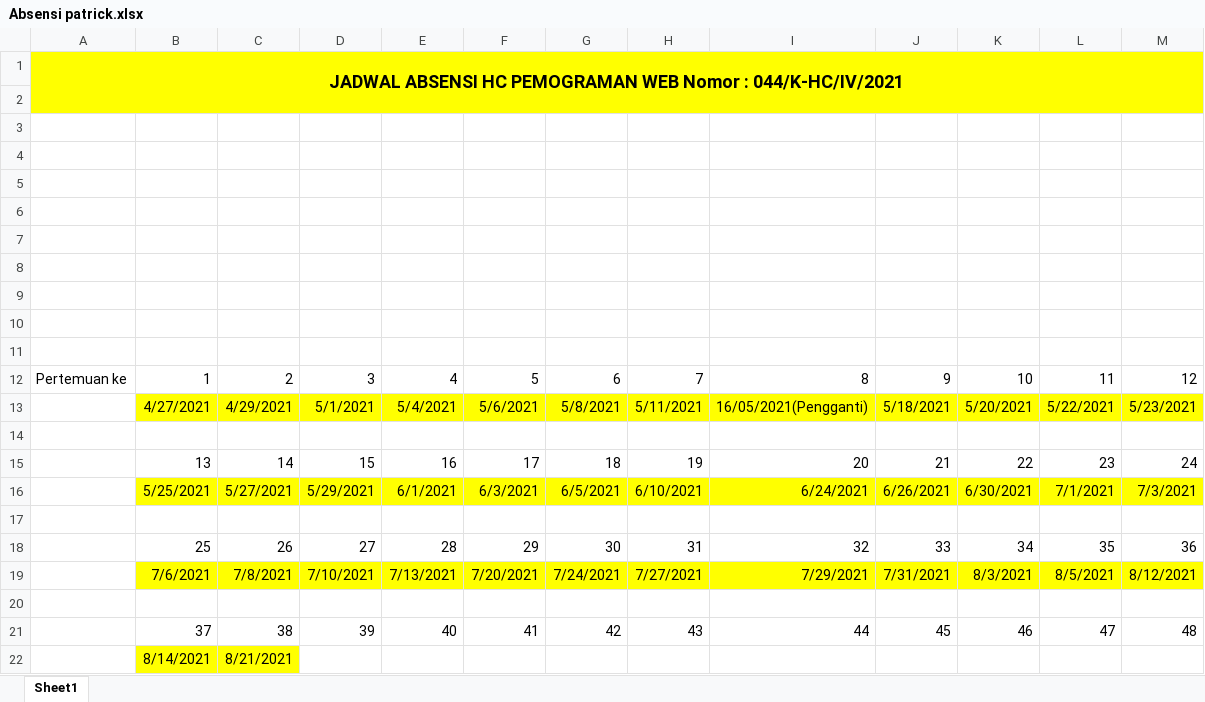
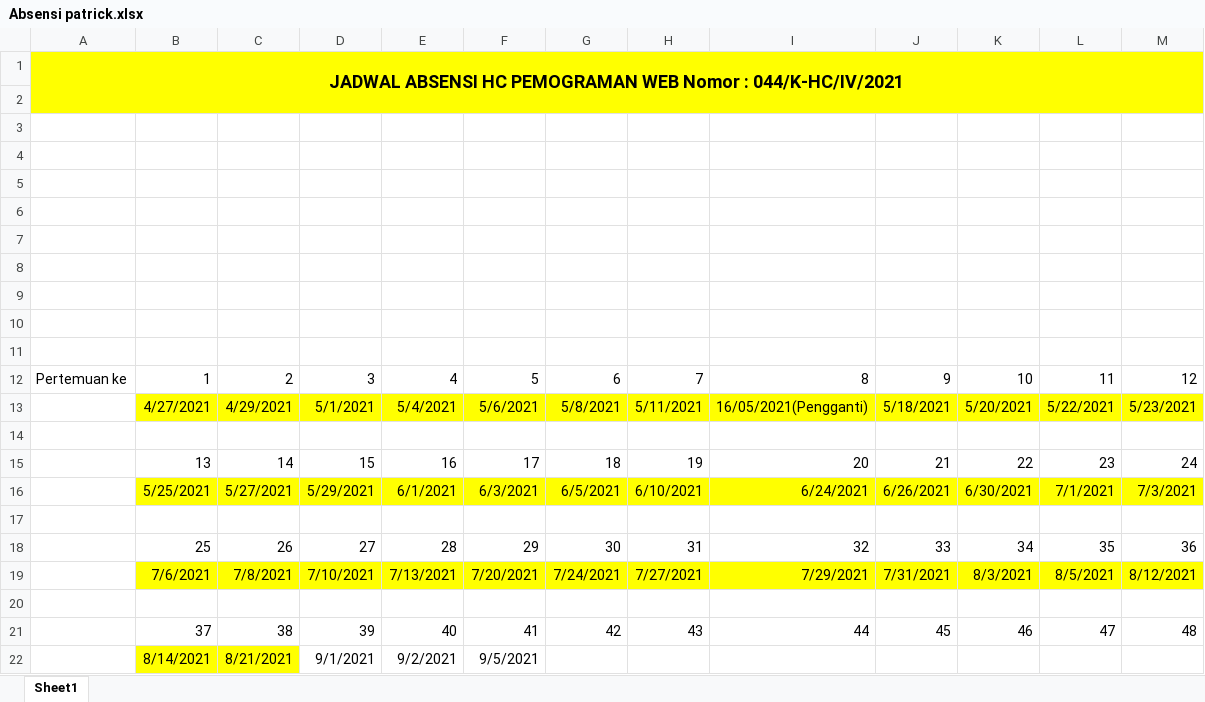
Before and after one commit to PatrickLim02/Inventaris-dev, an Excel workbook: docs/Absensi patrick.xlsx, sheet Sheet1, drawn as a sheet; values as stored, in another font and other column widths than the file's, no borders; removed rows and columns are numbered as before the commit, all else as after; the diff names each change by its address in the sheet, - before the commit and + after, or states it on an @@ line.

```diff
--- a/docs/Absensi patrick.xlsx (sheet Sheet1)
+++ b/docs/Absensi patrick.xlsx (sheet Sheet1)
-row 22:  | 8/14/2021 | 8/21/2021
+row 22:  | 8/14/2021 | 8/21/2021 | 9/1/2021 | 9/2/2021 | 9/5/2021
```
Also changed, not shown: 1 other file.
